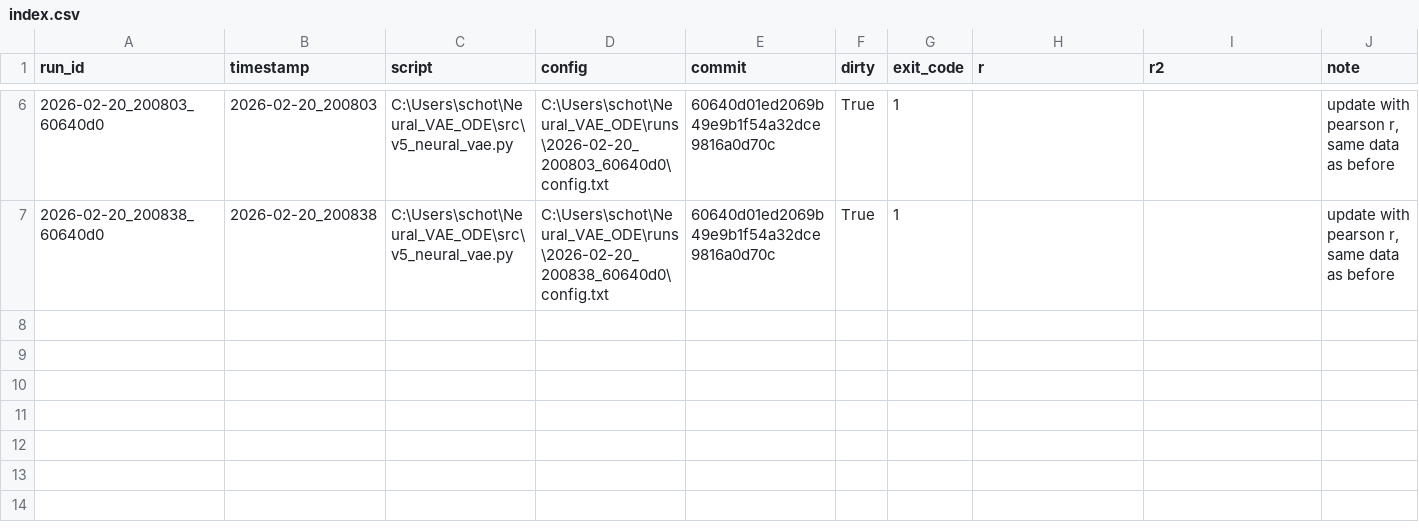
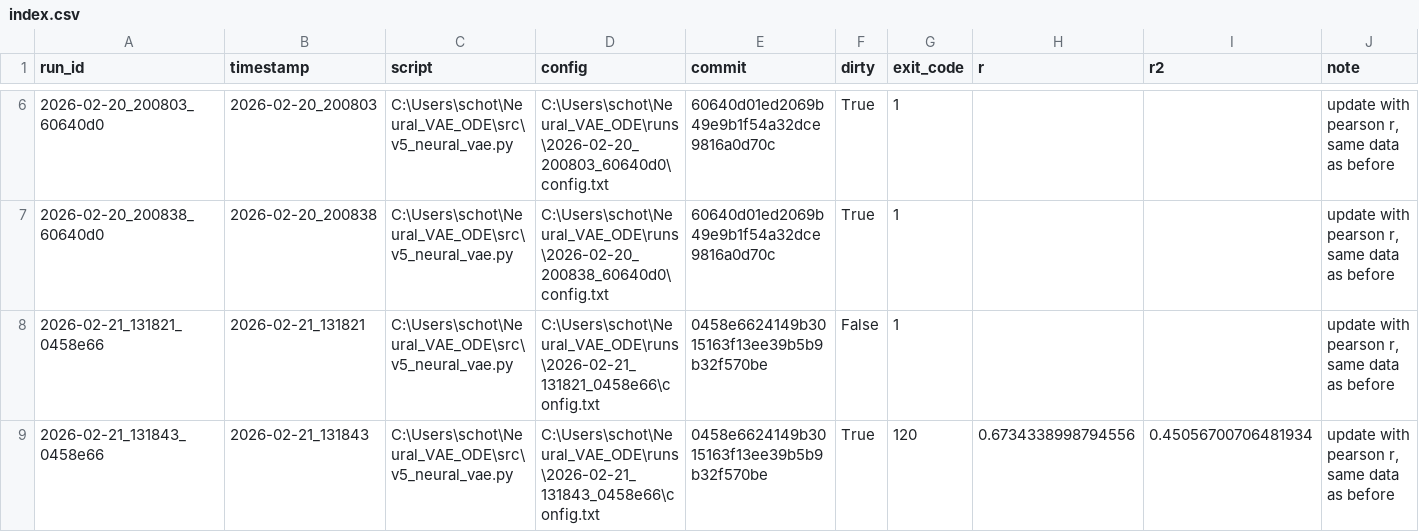
Before and after one commit to SchottdorfLab/Neural_VAE_ODE, a CSV file: runs/index.csv, drawn as a sheet; only a part is shown, gaps mark what is left out.

```diff
--- a/runs/index.csv
+++ b/runs/index.csv
@@ -7 +7,3 @@ run_id,timestamp,script,config,commit,dirty,exit_code,r,r2,note
 2026-02-20_200838_60640d0,2026-02-20_200838,C:\Users\schot\Neural_VAE_ODE\src\v5_neural_vae.py,C:\Users\schot\Neural_VAE_ODE\runs\2026-02-20_200838_60640d0\config.txt,60640d01ed2069b49e9b1f54a32dce9816a0d70c,True,1,,,"update with pearson r, same data as before"
+2026-02-21_131821_0458e66,2026-02-21_131821,C:\Users\schot\Neural_VAE_ODE\src\v5_neural_vae.py,C:\Users\schot\Neural_VAE_ODE\runs\2026-02-21_131821_0458e66\config.txt,0458e6624149b3015163f13ee39b5b9b32f570be,False,1,,,"update with pearson r, same data as before"
+2026-02-21_131843_0458e66,2026-02-21_131843,C:\Users\schot\Neural_VAE_ODE\src\v5_neural_vae.py,C:\Users\schot\Neural_VAE_ODE\runs\2026-02-21_131843_0458e66\config.txt,0458e6624149b3015163f13ee39b5b9b32f570be,True,120,0.6734338998794556,0.45056700706481934,"update with pearson r, same data as before"
```
Also changed, not shown: 14 other files.
